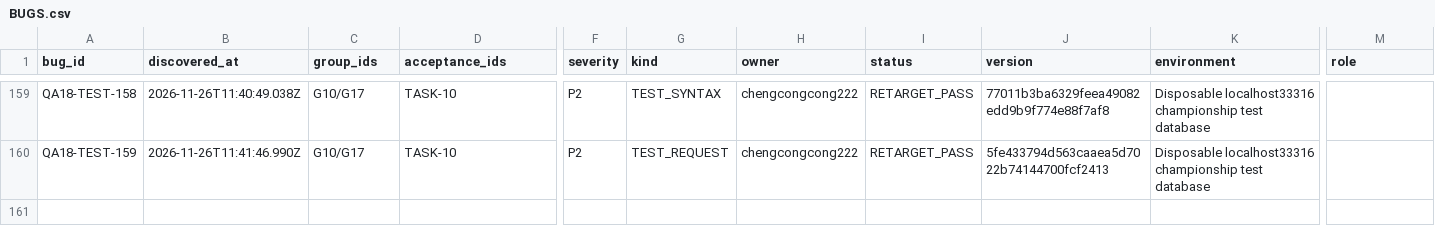
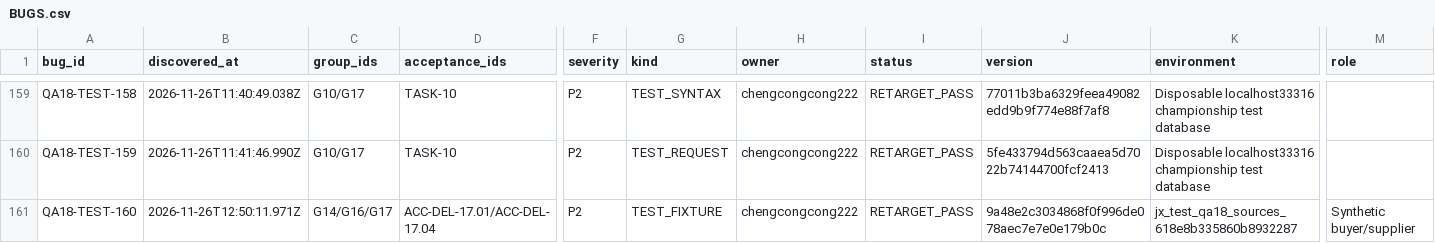
Before and after one commit to Bill-Billion/jingjing, a CSV file: docs/pm04/qa18/BUGS.csv, drawn as a sheet; only a part is shown, gaps mark what is left out; rows hold the shown columns only; the diff names each change by its address in the sheet, - before the commit and + after, or states it on an @@ line.

Commit message:
docs(qa18): close wallet source separation API evidence and retain first failure

```diff
--- a/docs/pm04/qa18/BUGS.csv
+++ b/docs/pm04/qa18/BUGS.csv
+row 161: QA18-TEST-160 | 2026-11-26T12:50:11.971Z | G14/G16/G17 | ACC-DEL-17.01/ACC-DEL-17.04 | P2 | TEST_FIXTURE | chengcongcong222 | RETARGET_PASS | 9a48e2c3034868f0f996de078aec7e7e0e179b0c | jx_test_qa18_sources_618e8b335860b8932287 | Synthetic buyer/supplier
```
Also changed, not shown: docs/pm04/qa18/COVERAGE_MATRIX.csv, 36 other files.
